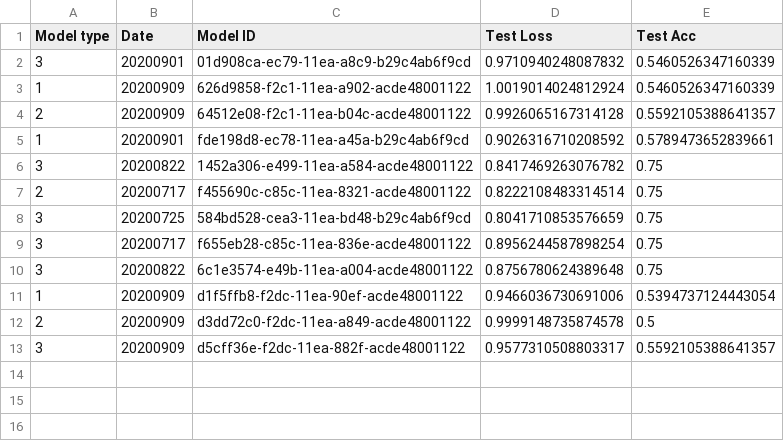
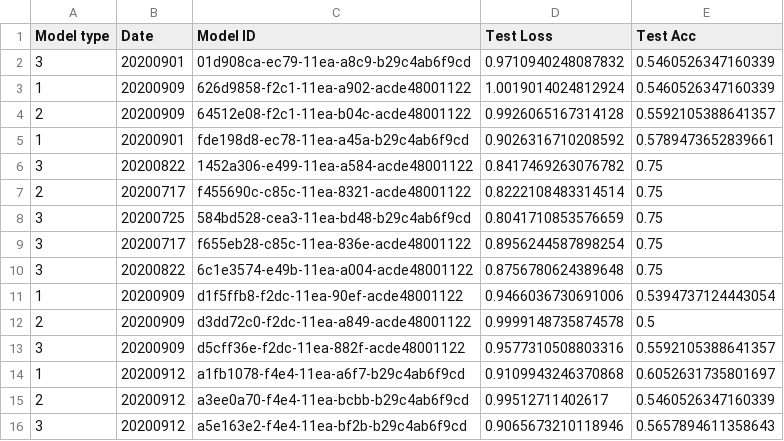
Before and after one commit to benjaminjellis/APPLE, a CSV file: saved_models/model_log.csv, drawn as a sheet.

```diff
--- a/saved_models/model_log.csv
+++ b/saved_models/model_log.csv
@@ -12,2 +12,5 @@ Model type,Date,Model ID,Test Loss,Test Acc
 2,20200909,d3dd72c0-f2dc-11ea-a849-acde48001122,0.9999148735874578,0.5
-3,20200909,d5cff36e-f2dc-11ea-882f-acde48001122,0.9577310508803317,0.5592105388641357
+3,20200909,d5cff36e-f2dc-11ea-882f-acde48001122,0.9577310508803316,0.5592105388641357
+1,20200912,a1fb1078-f4e4-11ea-a6f7-b29c4ab6f9cd,0.9109943246370868,0.6052631735801697
+2,20200912,a3ee0a70-f4e4-11ea-bcbb-b29c4ab6f9cd,0.99512711402617,0.5460526347160339
+3,20200912,a5e163e2-f4e4-11ea-bf2b-b29c4ab6f9cd,0.9065673210118946,0.5657894611358643
```
Also changed, not shown: 10 other files.
